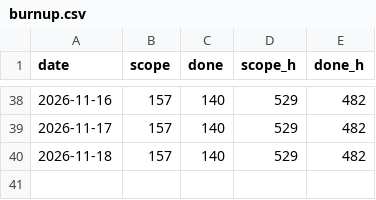
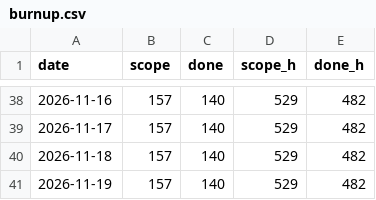
Before and after one commit to dvillas28/lock-in-team-iic3143-202602, a CSV file: derived/burnup.csv, drawn as a sheet; only a part is shown, gaps mark what is left out; the diff names each change by its address in the sheet, - before the commit and + after, or states it on an @@ line.

```diff
--- a/derived/burnup.csv
+++ b/derived/burnup.csv
+row 41: 2026-11-19 | 157 | 140 | 529 | 482
```
Also changed, not shown: derived/cfd.csv, 2 other files.
